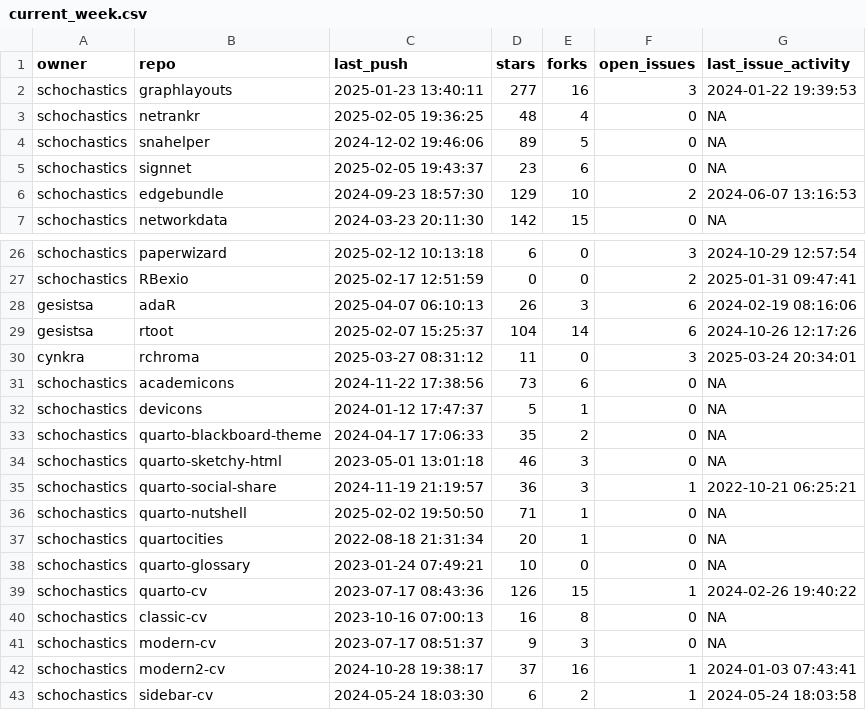
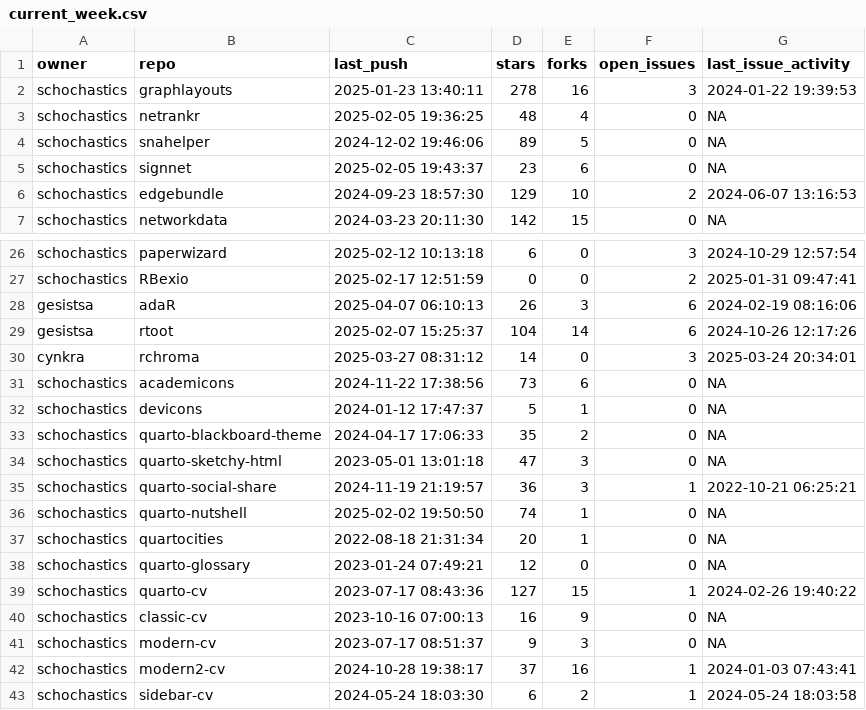
Before and after one commit to schochastics/gh-dashboard, a CSV file: current_week.csv, drawn as a sheet; only a part is shown, gaps mark what is left out.

```diff
--- a/current_week.csv
+++ b/current_week.csv
@@ -1,3 +1,3 @@
 "owner","repo","last_push","stars","forks","open_issues","last_issue_activity"
-"schochastics","graphlayouts",2025-01-23 13:40:11,277,16,3,2024-01-22 19:39:53
+"schochastics","graphlayouts",2025-01-23 13:40:11,278,16,3,2024-01-22 19:39:53
 "schochastics","netrankr",2025-02-05 19:36:25,48,4,0,NA
@@ -29,3 +29,3 @@
 "gesistsa","rtoot",2025-02-07 15:25:37,104,14,6,2024-10-26 12:17:26
-"cynkra","rchroma",2025-03-27 08:31:12,11,0,3,2025-03-24 20:34:01
+"cynkra","rchroma",2025-03-27 08:31:12,14,0,3,2025-03-24 20:34:01
 "schochastics","academicons",2024-11-22 17:38:56,73,6,0,NA
@@ -33,9 +33,9 @@
 "schochastics","quarto-blackboard-theme",2024-04-17 17:06:33,35,2,0,NA
-"schochastics","quarto-sketchy-html",2023-05-01 13:01:18,46,3,0,NA
+"schochastics","quarto-sketchy-html",2023-05-01 13:01:18,47,3,0,NA
 "schochastics","quarto-social-share",2024-11-19 21:19:57,36,3,1,2022-10-21 06:25:21
-"schochastics","quarto-nutshell",2025-02-02 19:50:50,71,1,0,NA
+"schochastics","quarto-nutshell",2025-02-02 19:50:50,74,1,0,NA
 "schochastics","quartocities",2022-08-18 21:31:34,20,1,0,NA
-"schochastics","quarto-glossary",2023-01-24 07:49:21,10,0,0,NA
-"schochastics","quarto-cv",2023-07-17 08:43:36,126,15,1,2024-02-26 19:40:22
-"schochastics","classic-cv",2023-10-16 07:00:13,16,8,0,NA
+"schochastics","quarto-glossary",2023-01-24 07:49:21,12,0,0,NA
+"schochastics","quarto-cv",2023-07-17 08:43:36,127,15,1,2024-02-26 19:40:22
+"schochastics","classic-cv",2023-10-16 07:00:13,16,9,0,NA
 "schochastics","modern-cv",2023-07-17 08:51:37,9,3,0,NA
```
Also changed, not shown: cran_status.csv, last_week.csv.
